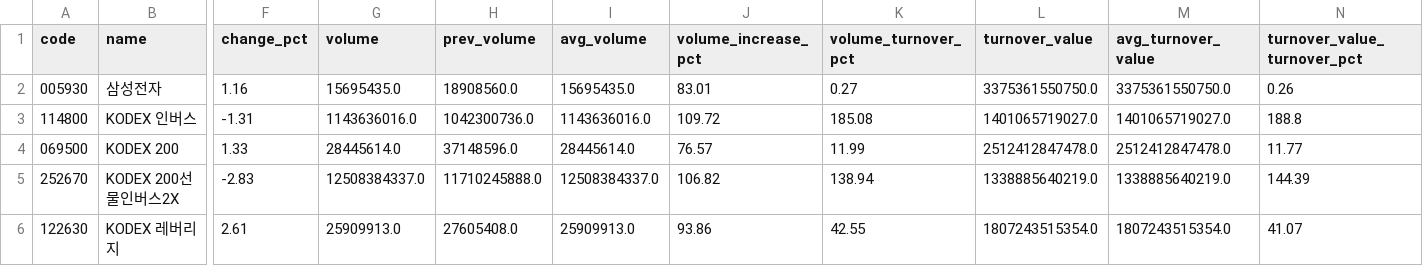
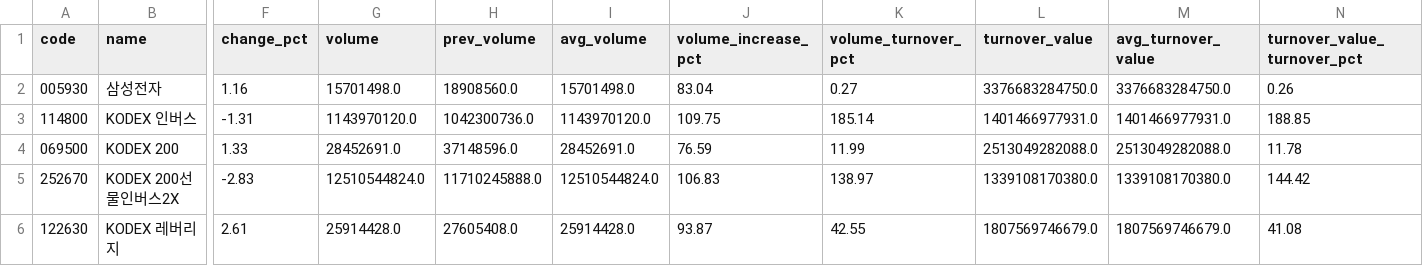
Before and after one commit to jaehyogi-bot/trytolearn1, a CSV file: data/20261019_manual_market_discovery.csv, drawn as a sheet; only a part is shown, gaps mark what is left out; the diff covers the shown part only; the diff names each change by its address in the sheet, - before the commit and + after, or states it on an @@ line.

```diff
--- a/data/20261019_manual_market_discovery.csv
+++ b/data/20261019_manual_market_discovery.csv
-G2 (volume): 15695435.0
+G2 (volume): 15701498.0
-I2 (avg_volume): 15695435.0
+I2 (avg_volume): 15701498.0
-J2 (volume_increase_pct): 83.01
+J2 (volume_increase_pct): 83.04
-L2 (turnover_value): 3375361550750.0
+L2 (turnover_value): 3376683284750.0
-M2 (avg_turnover_value): 3375361550750.0
+M2 (avg_turnover_value): 3376683284750.0
-G3 (volume): 1143636016.0
+G3 (volume): 1143970120.0
-I3 (avg_volume): 1143636016.0
+I3 (avg_volume): 1143970120.0
-J3 (volume_increase_pct): 109.72
+J3 (volume_increase_pct): 109.75
-K3 (volume_turnover_pct): 185.08
+K3 (volume_turnover_pct): 185.14
-L3 (turnover_value): 1401065719027.0
+L3 (turnover_value): 1401466977931.0
-M3 (avg_turnover_value): 1401065719027.0
+M3 (avg_turnover_value): 1401466977931.0
-N3 (turnover_value_turnover_pct): 188.8
+N3 (turnover_value_turnover_pct): 188.85
-G4 (volume): 28445614.0
+G4 (volume): 28452691.0
-I4 (avg_volume): 28445614.0
+I4 (avg_volume): 28452691.0
-J4 (volume_increase_pct): 76.57
+J4 (volume_increase_pct): 76.59
-L4 (turnover_value): 2512412847478.0
+L4 (turnover_value): 2513049282088.0
-M4 (avg_turnover_value): 2512412847478.0
+M4 (avg_turnover_value): 2513049282088.0
-N4 (turnover_value_turnover_pct): 11.77
+N4 (turnover_value_turnover_pct): 11.78
-G5 (volume): 12508384337.0
+G5 (volume): 12510544824.0
-I5 (avg_volume): 12508384337.0
+I5 (avg_volume): 12510544824.0
-J5 (volume_increase_pct): 106.82
+J5 (volume_increase_pct): 106.83
-K5 (volume_turnover_pct): 138.94
+K5 (volume_turnover_pct): 138.97
-L5 (turnover_value): 1338885640219.0
+L5 (turnover_value): 1339108170380.0
-M5 (avg_turnover_value): 1338885640219.0
+M5 (avg_turnover_value): 1339108170380.0
-N5 (turnover_value_turnover_pct): 144.39
+N5 (turnover_value_turnover_pct): 144.42
-G6 (volume): 25909913.0
+G6 (volume): 25914428.0
-I6 (avg_volume): 25909913.0
+I6 (avg_volume): 25914428.0
-J6 (volume_increase_pct): 93.86
+J6 (volume_increase_pct): 93.87
-L6 (turnover_value): 1807243515354.0
+L6 (turnover_value): 1807569746679.0
-M6 (avg_turnover_value): 1807243515354.0
+M6 (avg_turnover_value): 1807569746679.0
-N6 (turnover_value_turnover_pct): 41.07
+N6 (turnover_value_turnover_pct): 41.08
```
Also changed, not shown: 108 edited cells elsewhere in this file, data/20261019_manual.csv, data/20261019_manual_review_queue.csv, 8 other files.
